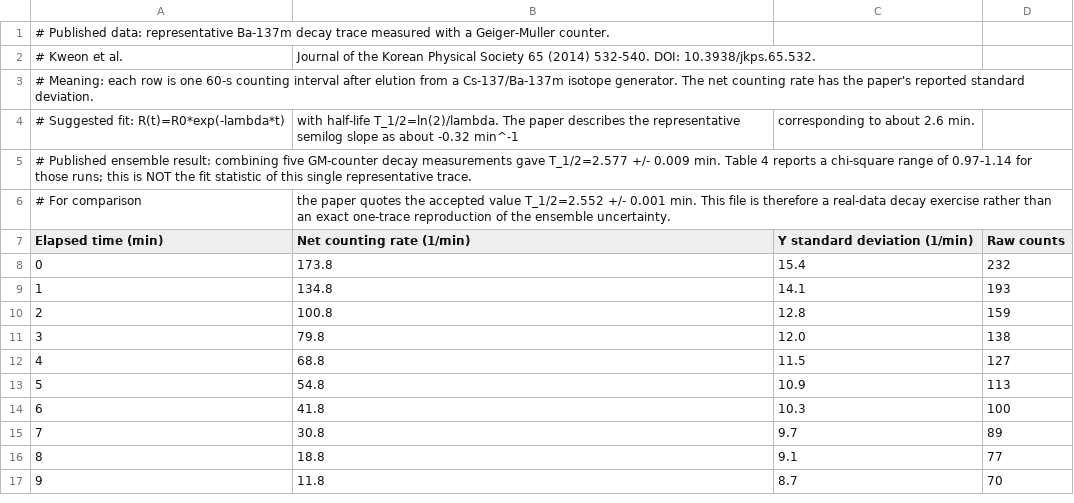
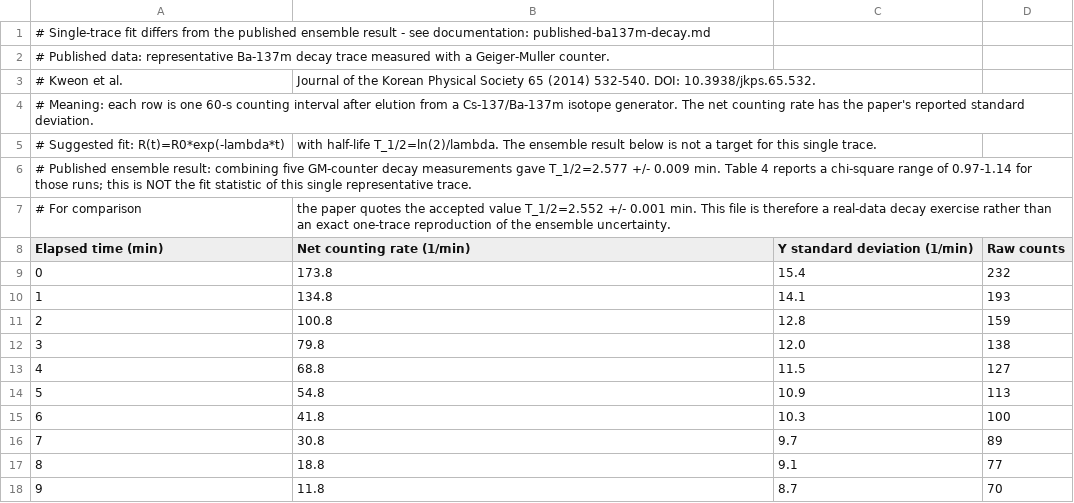
Before and after one commit to paulnord/data-tool-2027, a CSV file: examples/data/published-ba137m-decay.csv, drawn as a sheet.

```diff
--- a/examples/data/published-ba137m-decay.csv
+++ b/examples/data/published-ba137m-decay.csv
@@ -1 +1,2 @@
+# Single-trace fit differs from the published ensemble result - see documentation: published-ba137m-decay.md
 # Published data: representative Ba-137m decay trace measured with a Geiger-Muller counter.
@@ -3,3 +4,3 @@
 # Meaning: each row is one 60-s counting interval after elution from a Cs-137/Ba-137m isotope generator. The net counting rate has the paper's reported standard deviation.
-# Suggested fit: R(t)=R0*exp(-lambda*t), with half-life T_1/2=ln(2)/lambda. The paper describes the representative semilog slope as about -0.32 min^-1, corresponding to about 2.6 min.
+# Suggested fit: R(t)=R0*exp(-lambda*t), with half-life T_1/2=ln(2)/lambda. The ensemble result below is not a target for this single trace.
 # Published ensemble result: combining five GM-counter decay measurements gave T_1/2=2.577 +/- 0.009 min. Table 4 reports a chi-square range of 0.97-1.14 for those runs; this is NOT the fit statistic of this single representative trace.
```
Also changed, not shown: examples/data/published-asassn14li-radio.csv, examples/data/published-cri-rydberg.csv, 21 other files.
